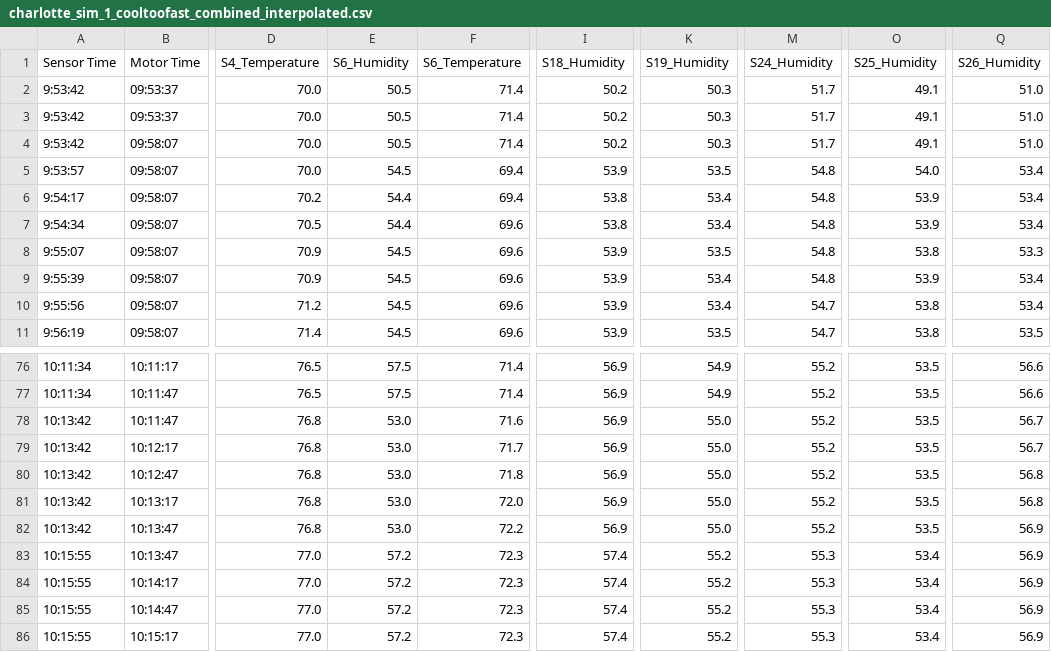
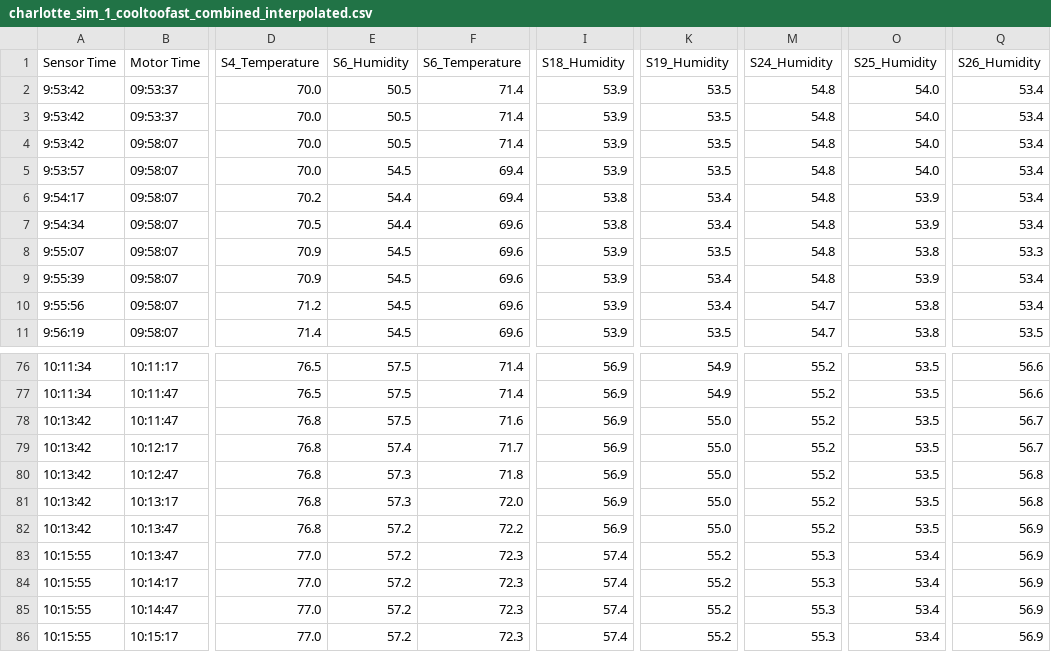
Before and after one commit to nia-00/UCF_REU_SmartHome_2021, a CSV file: Data/Simulation_Data/Interpolated_Combined/Charlotte/charlotte_sim_1_cooltoofast_combined_interpolated.csv, drawn as a sheet; only a part is shown, gaps mark what is left out; the diff names each change by its address in the sheet, - before the commit and + after, or states it on an @@ line.

Commit message:
Update charlotte_sim_1_cooltoofast_combined_interpolated.csv

```diff
--- a/Data/Simulation_Data/Interpolated_Combined/Charlotte/charlotte_sim_1_cooltoofast_combined_interpolated.csv
+++ b/Data/Simulation_Data/Interpolated_Combined/Charlotte/charlotte_sim_1_cooltoofast_combined_interpolated.csv
-I2:I4 (S18_Humidity): 50.2
+I2:I4 (S18_Humidity): 53.9
-K2:K4 (S19_Humidity): 50.3
+K2:K4 (S19_Humidity): 53.5
-M2:M4 (S24_Humidity): 51.7
+M2:M4 (S24_Humidity): 54.8
-O2:O4 (S25_Humidity): 49.1
+O2:O4 (S25_Humidity): 54.0
-Q2:Q4 (S26_Humidity): 51.0
+Q2:Q4 (S26_Humidity): 53.4
-E78 (S6_Humidity): 53.0
+E78 (S6_Humidity): 57.5
-E79 (S6_Humidity): 53.0
+E79 (S6_Humidity): 57.4
-E80:E81 (S6_Humidity): 53.0
+E80:E81 (S6_Humidity): 57.3
-E82 (S6_Humidity): 53.0
+E82 (S6_Humidity): 57.2
```
